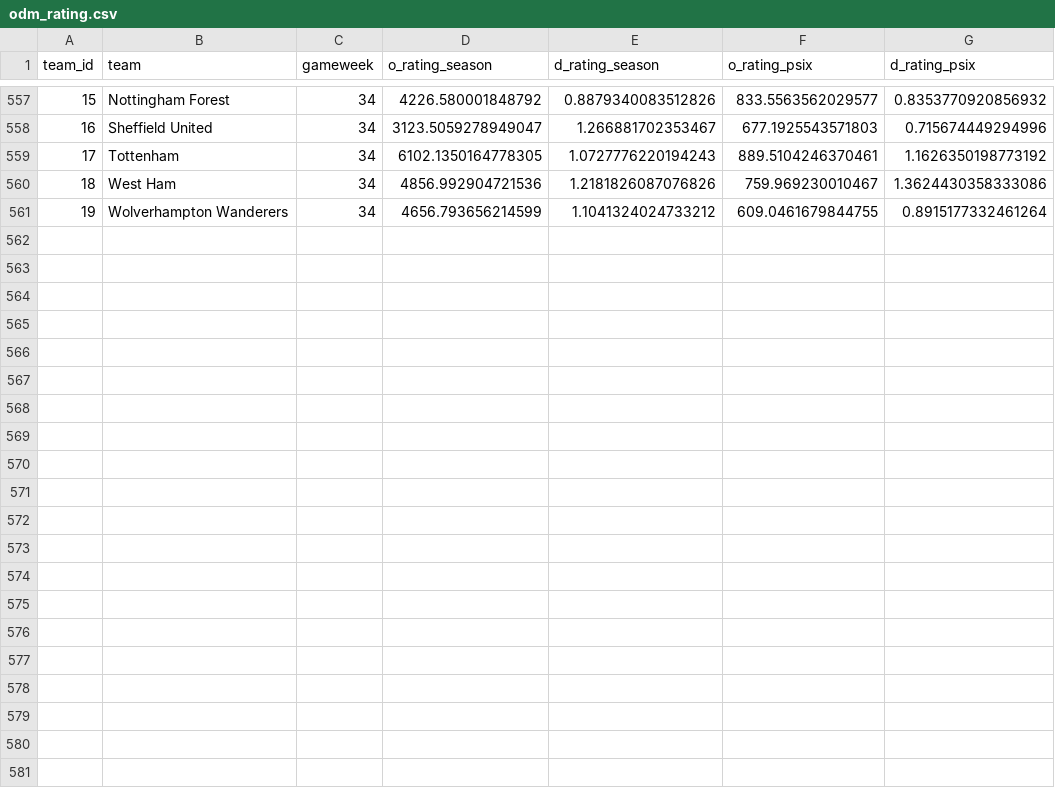
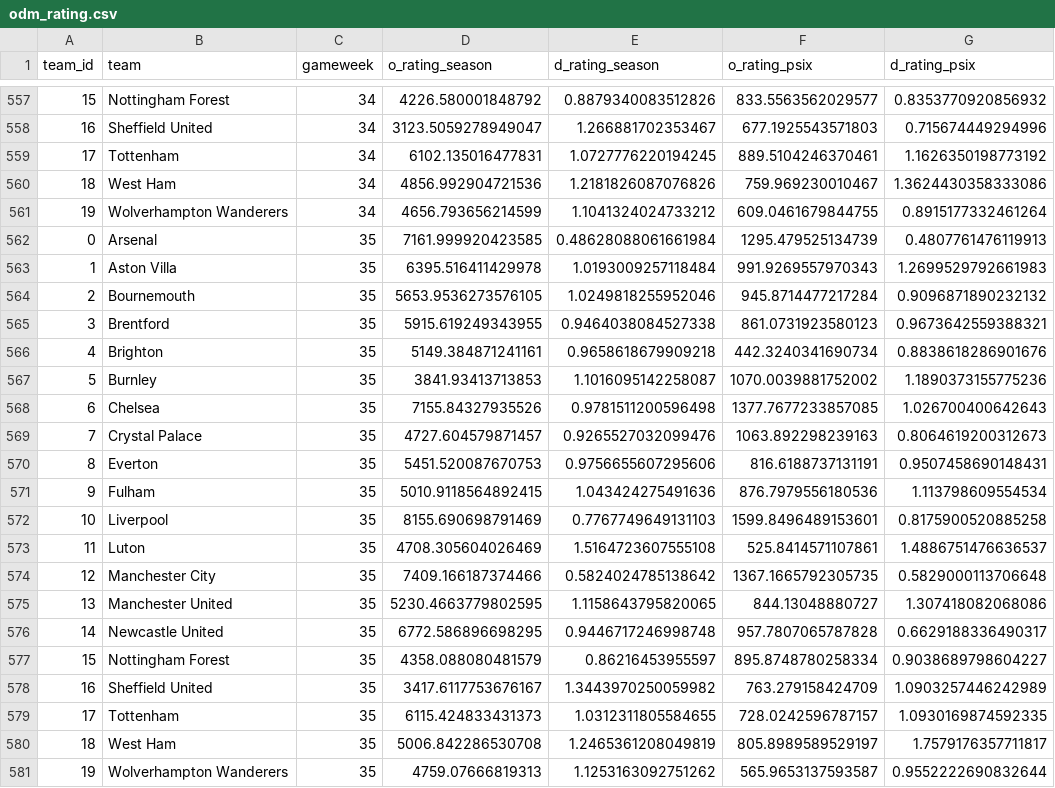
Before and after one commit to njgootee/FPLalytics, a CSV file: data/2023/odm_rating.csv, drawn as a sheet; only a part is shown, gaps mark what is left out; the diff covers the shown part only.

```diff
--- a/data/2023/odm_rating.csv
+++ b/data/2023/odm_rating.csv
@@ -558,4 +558,24 @@ team_id,team,gameweek,o_rating_season,d_rating_season,o_rating_psix,d_rating_psi
 16,Sheffield United,34,3123.5059278949047,1.266881702353467,677.1925543571803,0.715674449294996
-17,Tottenham,34,6102.1350164778305,1.0727776220194243,889.5104246370461,1.1626350198773192
+17,Tottenham,34,6102.135016477831,1.0727776220194245,889.5104246370461,1.1626350198773192
 18,West Ham,34,4856.992904721536,1.2181826087076826,759.969230010467,1.3624430358333086
 19,Wolverhampton Wanderers,34,4656.793656214599,1.1041324024733212,609.0461679844755,0.8915177332461264
+0,Arsenal,35,7161.999920423585,0.48628088061661984,1295.479525134739,0.4807761476119913
+1,Aston Villa,35,6395.516411429978,1.0193009257118484,991.9269557970343,1.2699529792661983
+2,Bournemouth,35,5653.9536273576105,1.0249818255952046,945.8714477217284,0.9096871890232132
+3,Brentford,35,5915.619249343955,0.9464038084527338,861.0731923580123,0.9673642559388321
+4,Brighton,35,5149.384871241161,0.9658618679909218,442.3240341690734,0.8838618286901676
+5,Burnley,35,3841.93413713853,1.1016095142258087,1070.0039881752002,1.1890373155775236
+6,Chelsea,35,7155.84327935526,0.9781511200596498,1377.7677233857085,1.026700400642643
+7,Crystal Palace,35,4727.604579871457,0.9265527032099476,1063.892298239163,0.8064619200312673
+8,Everton,35,5451.520087670753,0.9756655607295606,816.6188737131191,0.9507458690148431
+9,Fulham,35,5010.9118564892415,1.043424275491636,876.7979556180536,1.113798609554534
+10,Liverpool,35,8155.690698791469,0.7767749649131103,1599.8496489153601,0.8175900520885258
+11,Luton,35,4708.305604026469,1.5164723607555108,525.8414571107861,1.4886751476636537
+12,Manchester City,35,7409.166187374466,0.5824024785138642,1367.1665792305735,0.5829000113706648
+13,Manchester United,35,5230.4663779802595,1.1158643795820065,844.13048880727,1.307418082068086
+14,Newcastle United,35,6772.586896698295,0.9446717246998748,957.7807065787828,0.6629188336490317
+15,Nottingham Forest,35,4358.088080481579,0.86216453955597,895.8748780258334,0.9038689798604227
+16,Sheffield United,35,3417.6117753676167,1.3443970250059982,763.279158424709,1.0903257446242989
+17,Tottenham,35,6115.424833431373,1.0312311805584655,728.0242596787157,1.0930169874592335
+18,West Ham,35,5006.842286530708,1.2465361208049819,805.8989589529197,1.7579176357711817
+19,Wolverhampton Wanderers,35,4759.07666819313,1.1253163092751262,565.9653137593587,0.9552222690832644
```
Also changed, not shown: 8 edited cells elsewhere in this file, data/2023/fixture_data.csv, 3 other files.
